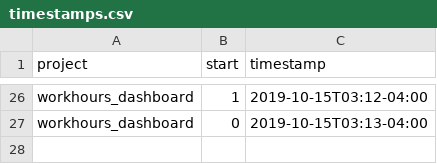
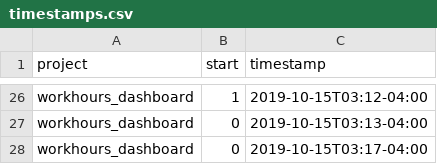
Before and after one commit to julianbarg/workhours, a CSV file: timestamps.csv, drawn as a sheet; only a part is shown, gaps mark what is left out; the diff names each change by its address in the sheet, - before the commit and + after, or states it on an @@ line.

Commit message:
auto-commit

```diff
--- a/timestamps.csv
+++ b/timestamps.csv
+row 28: workhours_dashboard | 0 | 2019-10-15T03:17-04:00
```
